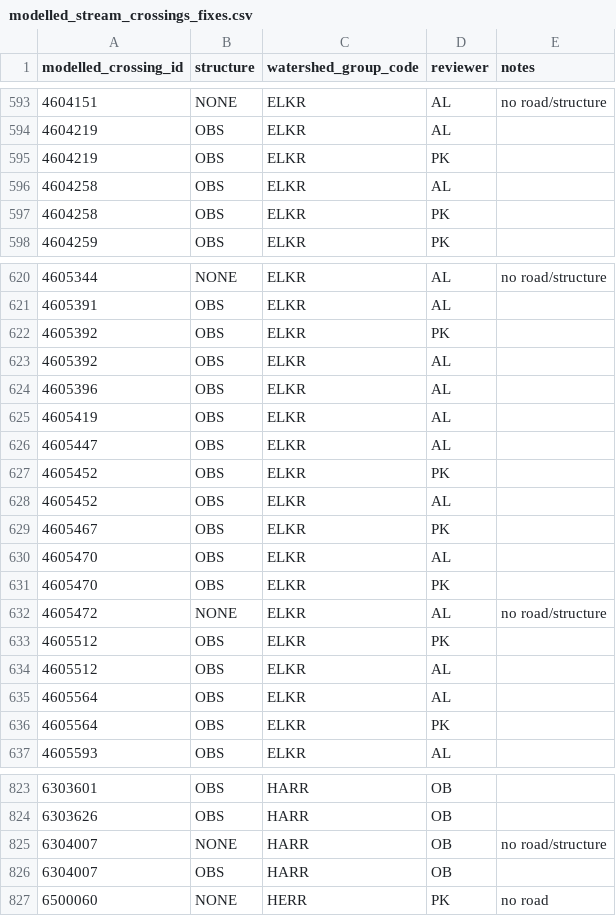
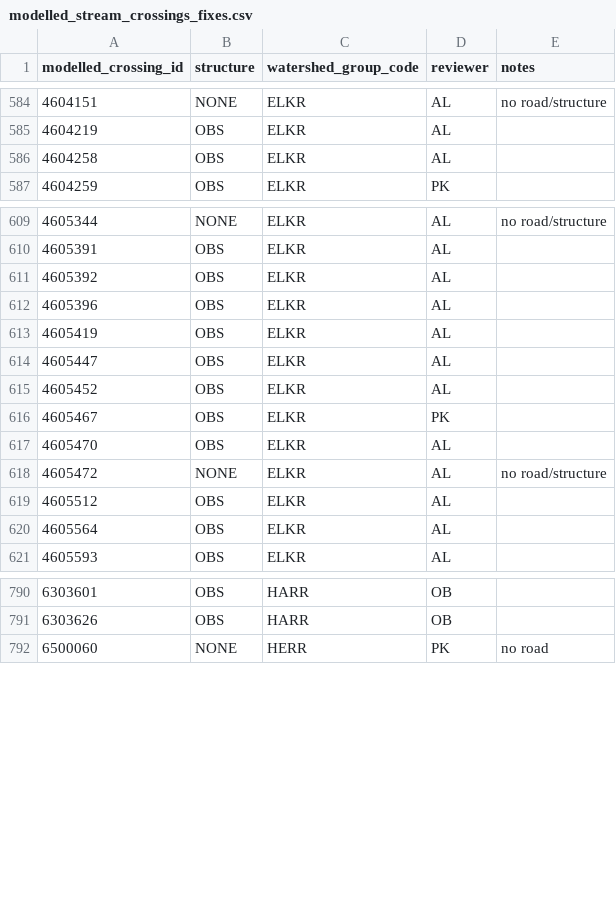
Before and after one commit to smnorris/bcfishpass, a CSV file: 01_prep/01_modelled_stream_crossings/data/modelled_stream_crossings_fixes.csv, drawn as a sheet; only a part is shown, gaps mark what is left out; the diff covers the shown part only; the diff names each change by its address in the sheet, - before the commit and + after, or states it on an @@ line.

```diff
--- a/01_prep/01_modelled_stream_crossings/data/modelled_stream_crossings_fixes.csv
+++ b/01_prep/01_modelled_stream_crossings/data/modelled_stream_crossings_fixes.csv
-row 595: 4604219 | OBS | ELKR | PK
-row 597: 4604258 | OBS | ELKR | PK
-row 622: 4605392 | OBS | ELKR | PK
-row 627: 4605452 | OBS | ELKR | PK
-row 631: 4605470 | OBS | ELKR | PK
-row 633: 4605512 | OBS | ELKR | PK
-row 636: 4605564 | OBS | ELKR | PK
-row 825: 6304007 | NONE | HARR | OB | no road/structure
-row 826: 6304007 | OBS | HARR | OB
```
Also changed, not shown: 33 removed rows and 1 edited cell elsewhere in this file.
